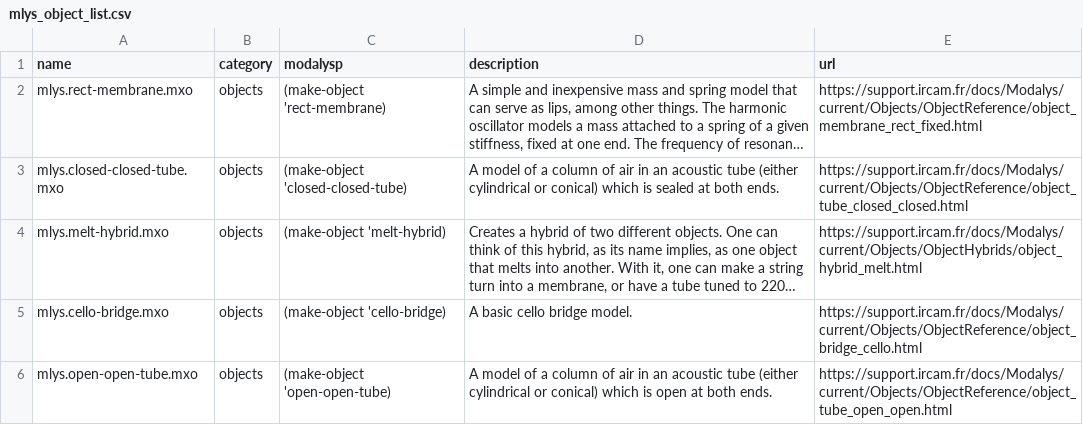
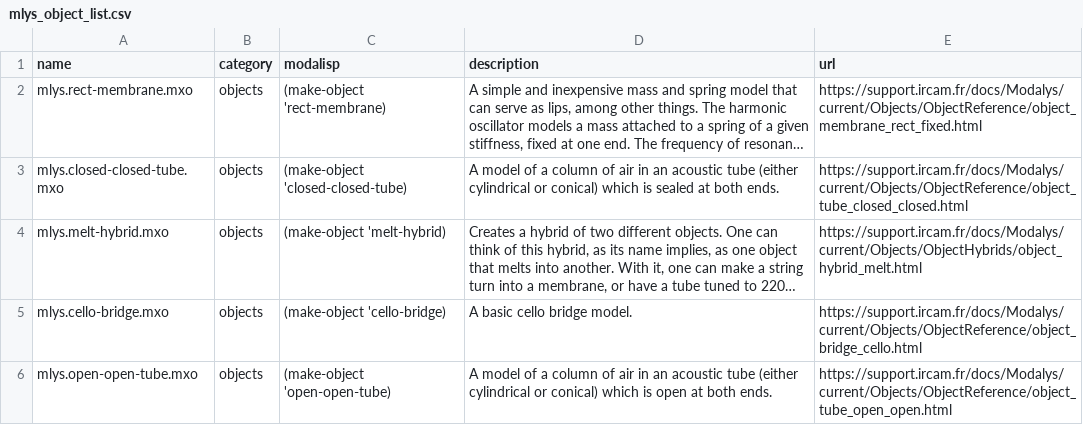
Before and after one commit to xinisnot/Modalys-document-viewer, a CSV file: mlys_object_list.csv, drawn as a sheet; only a part is shown; long unchanged cells end in …; the diff names each change by its address in the sheet, - before the commit and + after, or states it on an @@ line.

Commit message:
typo

```diff
--- a/mlys_object_list.csv
+++ b/mlys_object_list.csv
-C1: modalysp
+C1: modalisp
```
Also changed, not shown: 3 other files.
